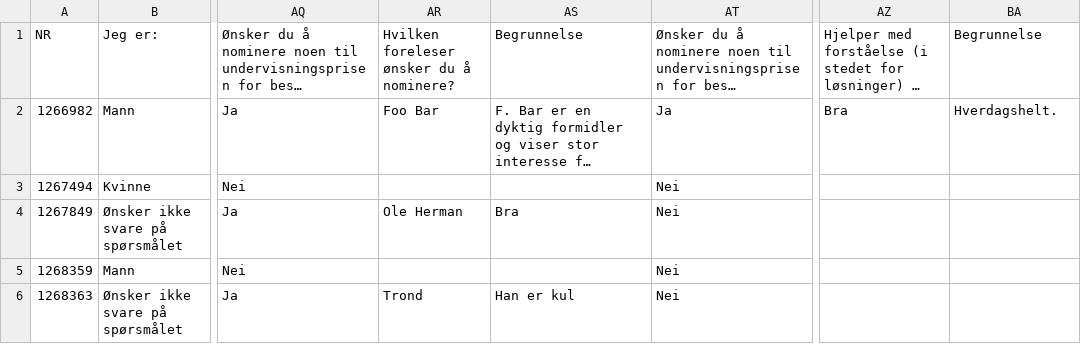
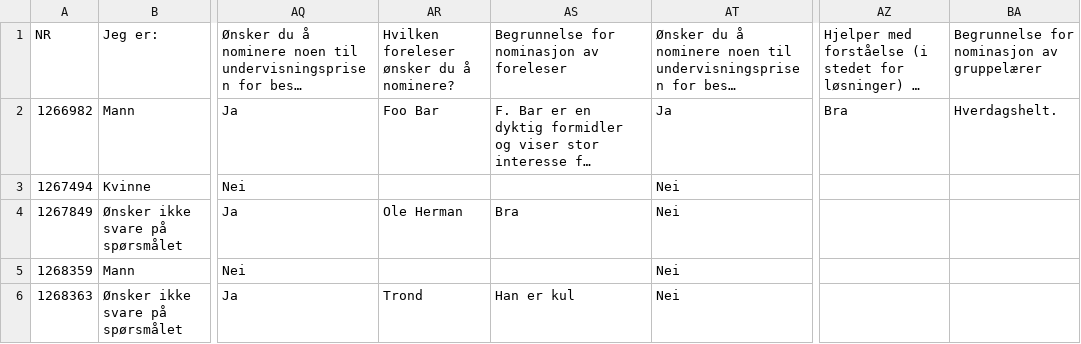
Before and after one commit to fui/fui-kk, a TSV file: data/H2015/tsv/INF0042.tsv, drawn as a sheet; only a part is shown, gaps mark what is left out; long unchanged cells end in …; the diff names each change by its address in the sheet, - before the commit and + after, or states it on an @@ line.

```diff
--- a/data/H2015/tsv/INF0042.tsv
+++ b/data/H2015/tsv/INF0042.tsv
-AS1: Begrunnelse
+AS1: Begrunnelse for nominasjon av foreleser
-BA1: Begrunnelse
+BA1: Begrunnelse for nominasjon av gruppelærer
```
Also changed, not shown: data/H2015/tsv/INF0000.tsv, data/V2015/tsv/INF0456.tsv, 3 other files.
